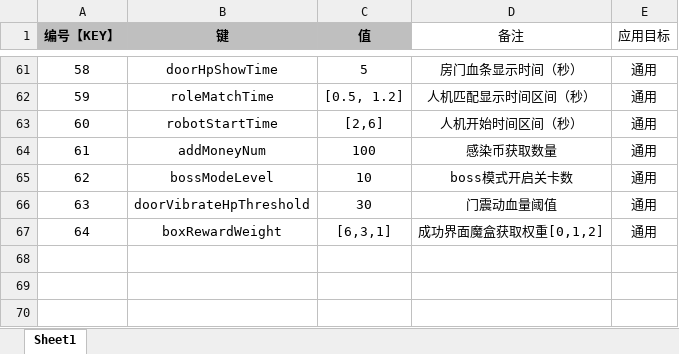
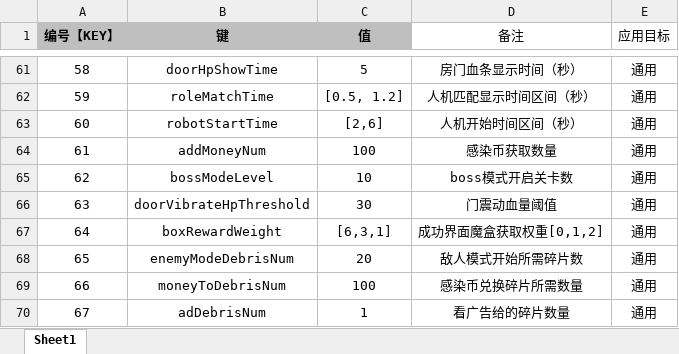
Before and after one commit to UNANSWANG/LieFlat, an Excel workbook: excel/common.xlsx, sheet Sheet1, drawn as a sheet; only a part is shown, gaps mark what is left out; values as stored, in another font and other column widths than the file's, no borders; the diff names each change by its address in the sheet, - before the commit and + after, or states it on an @@ line.

```diff
--- a/excel/common.xlsx (sheet Sheet1)
+++ b/excel/common.xlsx (sheet Sheet1)
+row 68: 65 | enemyModeDebrisNum | 20 | 敌人模式开始所需碎片数 | 通用
+row 69: 66 | moneyToDebrisNum | 100 | 感染币兑换碎片所需数量 | 通用
+row 70: 67 | adDebrisNum | 1 | 看广告给的碎片数量 | 通用
```
Also changed, not shown: 18 other files.
